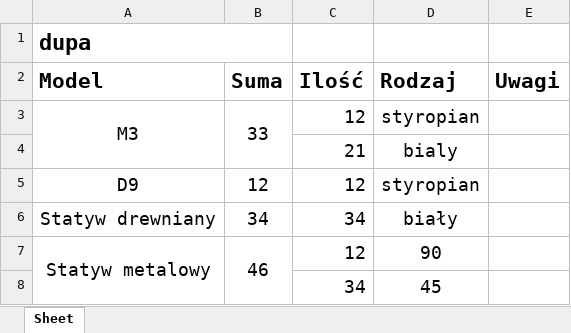
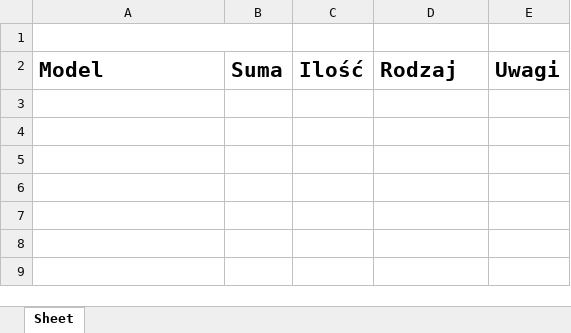
Before and after one commit to igorpieniek/tkinter_orders, an Excel workbook: tkinter_test.xlsx, sheet Sheet, drawn as a sheet; values as stored, in another font and other column widths than the file's, no borders; the diff names each change by its address in the sheet, - before the commit and + after, or states it on an @@ line.

```diff
--- a/tkinter_test.xlsx (sheet Sheet)
+++ b/tkinter_test.xlsx (sheet Sheet)
-A1: dupa
+A1: (empty)
-row 3: M3 | 33 | 12 | styropian
-row 4:  |  | 21 | bialy
-row 5: D9 | 12 | 12 | styropian
-row 6: Statyw drewniany | 34 | 34 | biały
-row 7: Statyw metalowy | 46 | 12 | 90
-row 8:  |  | 34 | 45
```
Also changed, not shown: 2 other files.
